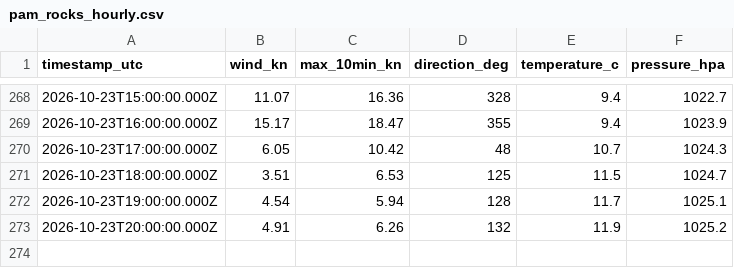
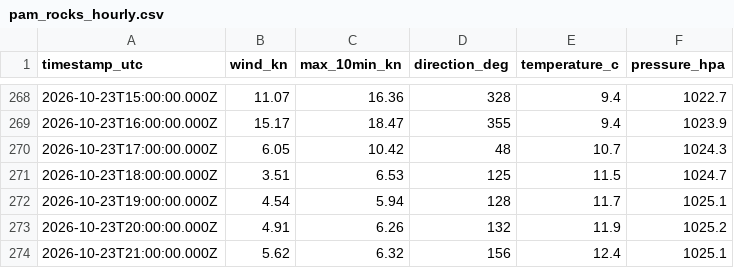
Before and after one commit to ryanajnelson-sys/Squamish-Wind-AI, a CSV file: data/pam_rocks_hourly.csv, drawn as a sheet; only a part is shown, gaps mark what is left out.

```diff
--- a/data/pam_rocks_hourly.csv
+++ b/data/pam_rocks_hourly.csv
@@ -273 +273,2 @@ timestamp_utc,wind_kn,max_10min_kn,direction_deg,temperature_c,pressure_hpa
 2026-10-23T20:00:00.000Z,4.91,6.26,132,11.9,1025.2
+2026-10-23T21:00:00.000Z,5.62,6.32,156,12.4,1025.1
```
